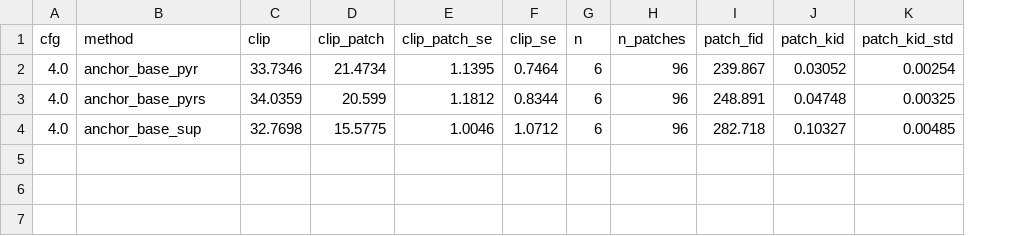
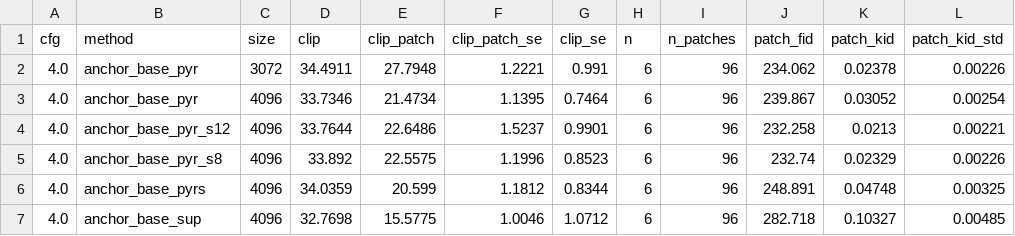
Before and after one commit to Pourya-Moghadam/resolution-equivariant-guidance, a CSV file: results/reg_pyramid_pilot_eval.csv, drawn as a sheet; addresses are those after the commit; the diff names each change by its address in the sheet, - before the commit and + after, or states it on an @@ line.

```diff
--- a/results/reg_pyramid_pilot_eval.csv
+++ b/results/reg_pyramid_pilot_eval.csv
+column C (size), row 3: 4096; rows 6-7: 4096 | 4096
+row 2: 4.0 | anchor_base_pyr | 3072 | 34.4911 | 27.7948 | 1.2221 | 0.991 | 6 | 96 | 234.062 | 0.02378 | 0.00226
+row 4: 4.0 | anchor_base_pyr_s12 | 4096 | 33.7644 | 22.6486 | 1.5237 | 0.9901 | 6 | 96 | 232.258 | 0.0213 | 0.00221
+row 5: 4.0 | anchor_base_pyr_s8 | 4096 | 33.892 | 22.5575 | 1.1996 | 0.8523 | 6 | 96 | 232.74 | 0.02329 | 0.00226
```
Also changed, not shown: results/reg_pyramid_pilot_speckle.csv, 5 other files.
